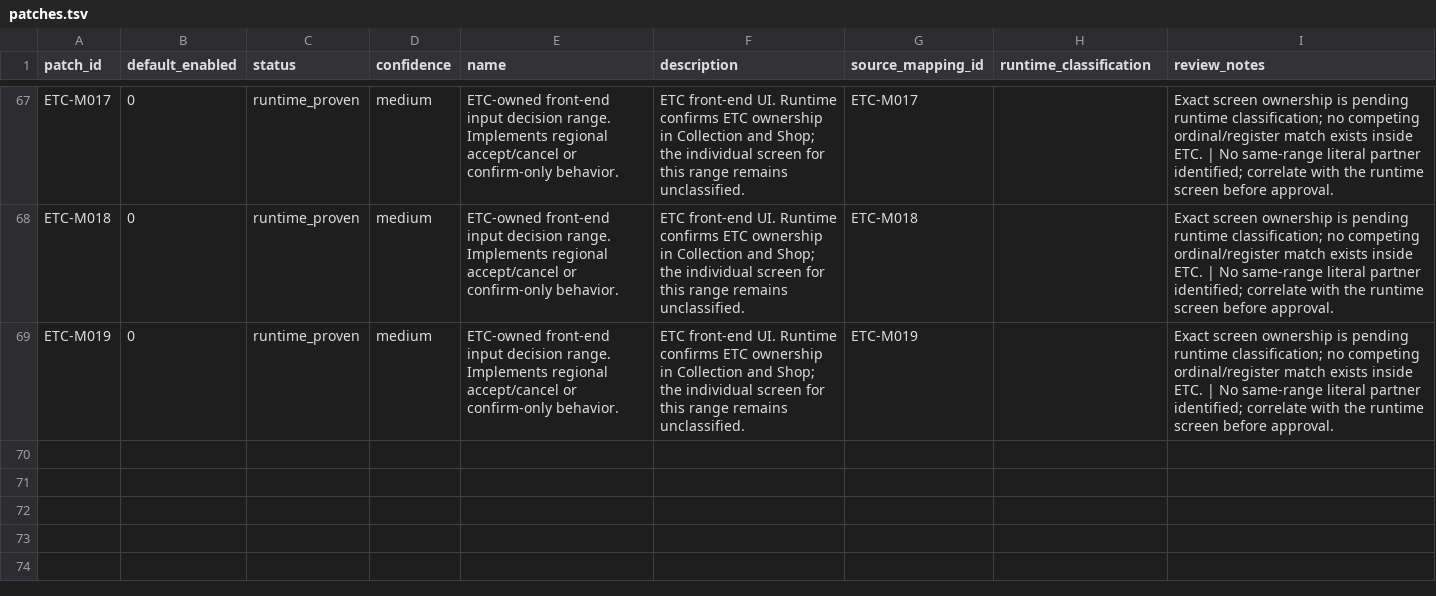
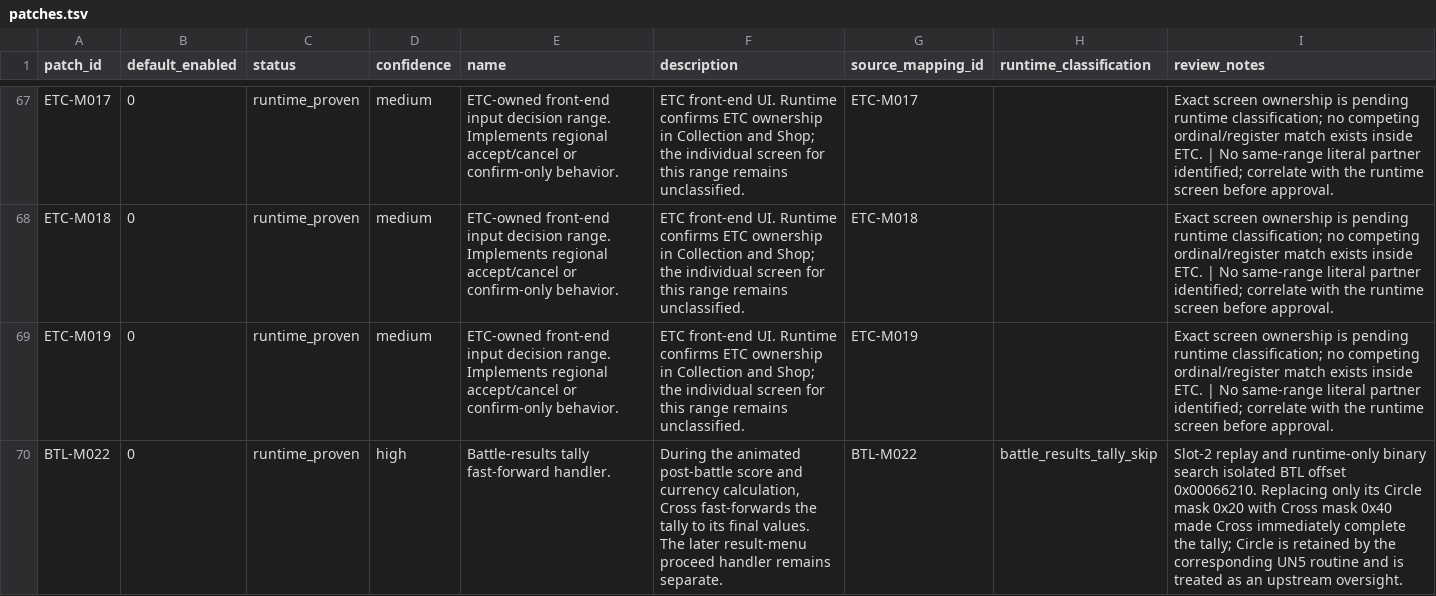
Before and after one commit to solid1353/NA2-Modding, a TSV file: na2_patcher/modules/raw_binary/patch_sets/menu_input_20260716/patches.tsv, drawn as a sheet; only a part is shown, gaps mark what is left out; the diff names each change by its address in the sheet, - before the commit and + after, or states it on an @@ line.

Commit message:
Fix battle results tally skip input

```diff
--- a/na2_patcher/modules/raw_binary/patch_sets/menu_input_20260716/patches.tsv
+++ b/na2_patcher/modules/raw_binary/patch_sets/menu_input_20260716/patches.tsv
+row 70: BTL-M022 | 0 | runtime_proven | high | Battle-results tally fast-forward handler. | During the animated post-battle score and currency calculation, Cross fast-forwards the tally to its final values. The later result-menu proceed handler remains separate. | BTL-M022 | battle_results_tally_skip | Slot-2 replay and runtime-only binary search isolated BTL offset 0x00066210. Replacing only its Circle mask 0x20 with Cross mask 0x40 made Cross immediately complete the tally; Circle is retained by the corresponding UN5 routine and is treated as an upstream oversight.
```
Also changed, not shown: na2_patcher/modules/raw_binary/patch_sets/menu_input_20260716/edits.tsv, na2_patcher/modules/raw_binary/patch_sets/menu_input_20260716/evidence.tsv, 1 other file.
